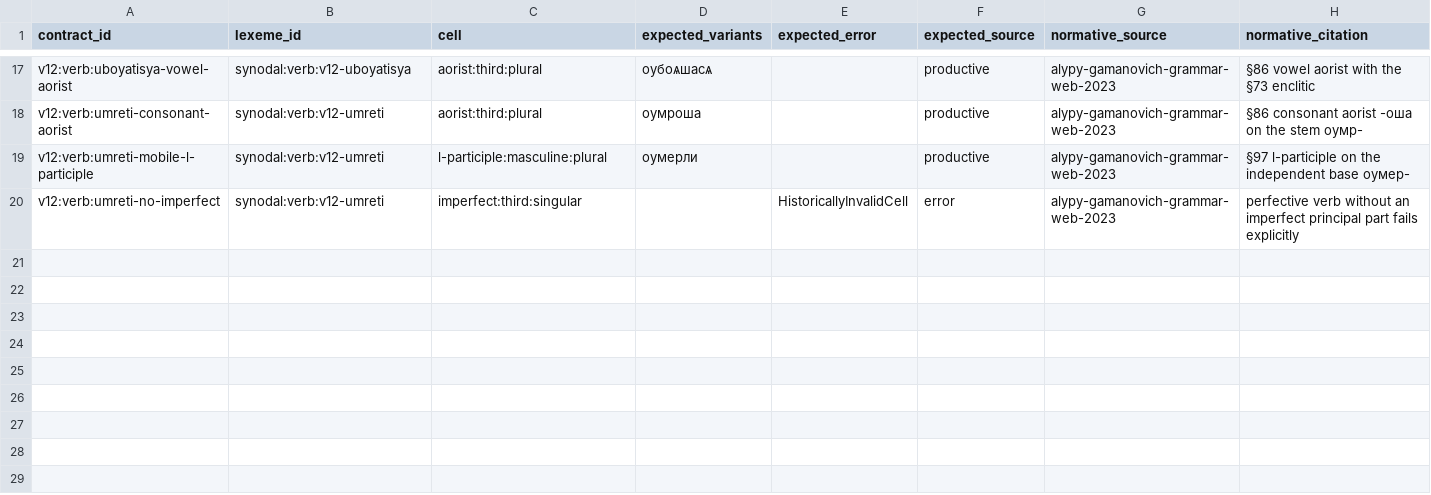
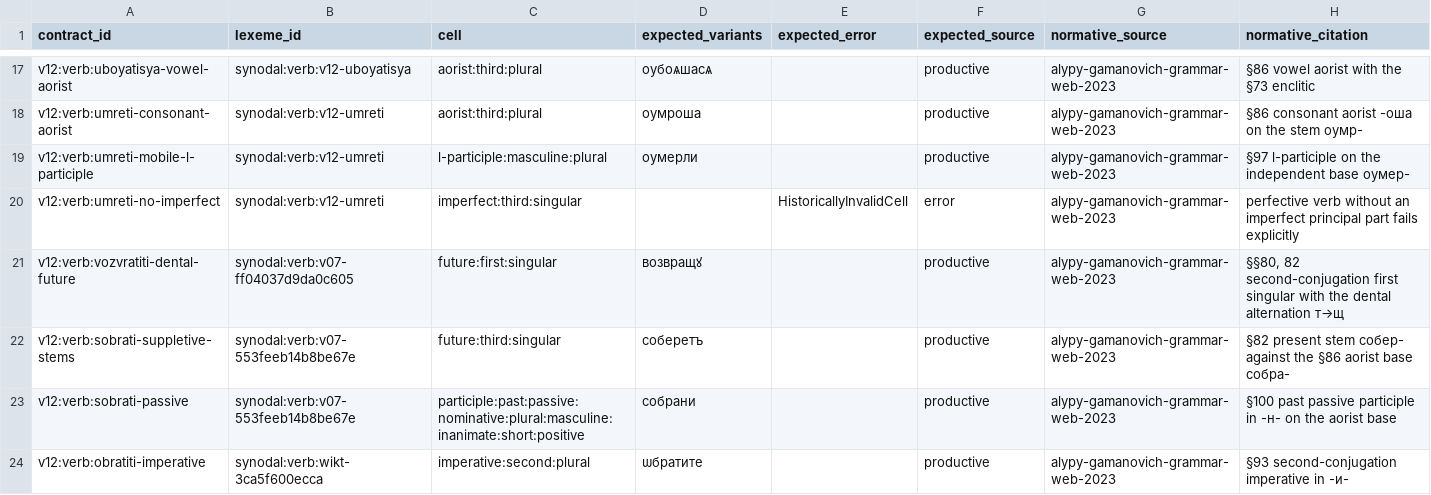
Before and after one commit to gold-silver-copper/church-slavonic, a TSV file: data/synodal/linguistic_evaluation.tsv, drawn as a sheet; only a part is shown, gaps mark what is left out.

```diff
--- a/data/synodal/linguistic_evaluation.tsv
+++ b/data/synodal/linguistic_evaluation.tsv
@@ -20 +20,5 @@ v12:verb:umreti-mobile-l-participle	synodal:verb:v12-umreti	l-participle:masculi
 v12:verb:umreti-no-imperfect	synodal:verb:v12-umreti	imperfect:third:singular		HistoricallyInvalidCell	error	alypy-gamanovich-grammar-web-2023	perfective verb without an imperfect principal part fails explicitly
+v12:verb:vozvratiti-dental-future	synodal:verb:v07-ff04037d9da0c605	future:first:singular	возвращꙋ		productive	alypy-gamanovich-grammar-web-2023	§§80, 82 second-conjugation first singular with the dental alternation т→щ
+v12:verb:sobrati-suppletive-stems	synodal:verb:v07-553feeb14b8be67e	future:third:singular	соберетъ		productive	alypy-gamanovich-grammar-web-2023	§82 present stem собер- against the §86 aorist base собра-
+v12:verb:sobrati-passive	synodal:verb:v07-553feeb14b8be67e	participle:past:passive:nominative:plural:masculine:inanimate:short:positive	собрани		productive	alypy-gamanovich-grammar-web-2023	§100 past passive participle in -н- on the aorist base
+v12:verb:obratiti-imperative	synodal:verb:wikt-3ca5f600ecca	imperative:second:plural	ѡбратите		productive	alypy-gamanovich-grammar-web-2023	§93 second-conjugation imperative in -и-
```
Also changed, not shown: data/synodal/accent_paradigms.tsv, data/synodal/accents.tsv, 34 other files.
